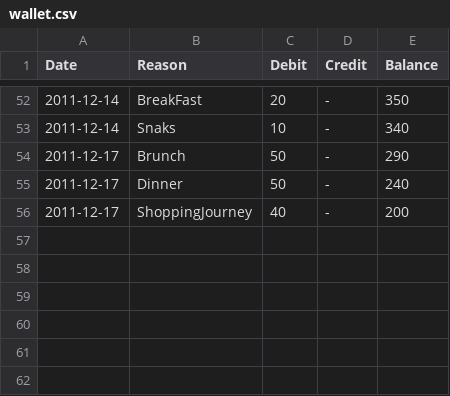
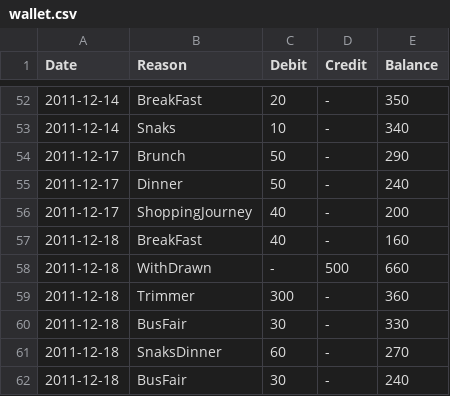
Before and after one commit to tejakunchavenkata/utils, a CSV file: .home/.AccBooks/wallet.csv, drawn as a sheet; only a part is shown, gaps mark what is left out.

```diff
--- a/.home/.AccBooks/wallet.csv
+++ b/.home/.AccBooks/wallet.csv
@@ -56 +56,7 @@ Date,Reason,Debit,Credit,Balance
 2011-12-17,ShoppingJourney,40,-,200
+2011-12-18,BreakFast,40,-,160
+2011-12-18,WithDrawn,-,500,660
+2011-12-18,Trimmer,300,-,360
+2011-12-18,BusFair,30,-,330
+2011-12-18,SnaksDinner,60,-,270
+2011-12-18,BusFair,30,-,240
```
Also changed, not shown: .home/.AccBooks/ing.csv, .home/.AccBooks/spent.csv.
